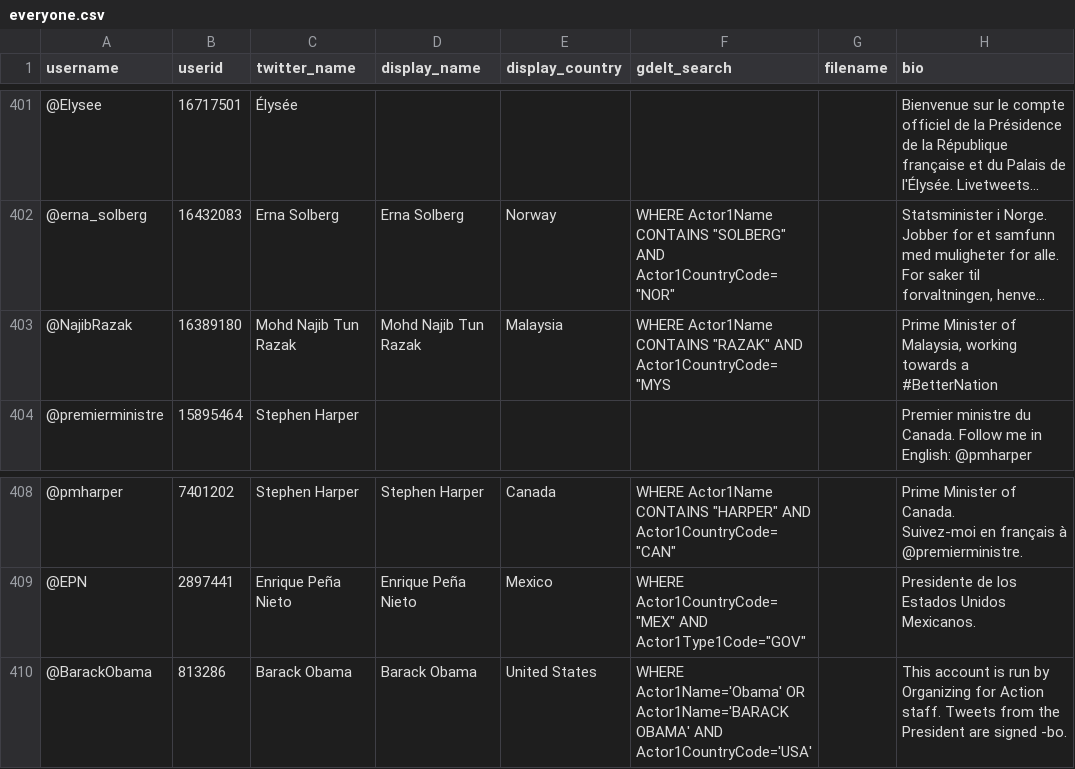
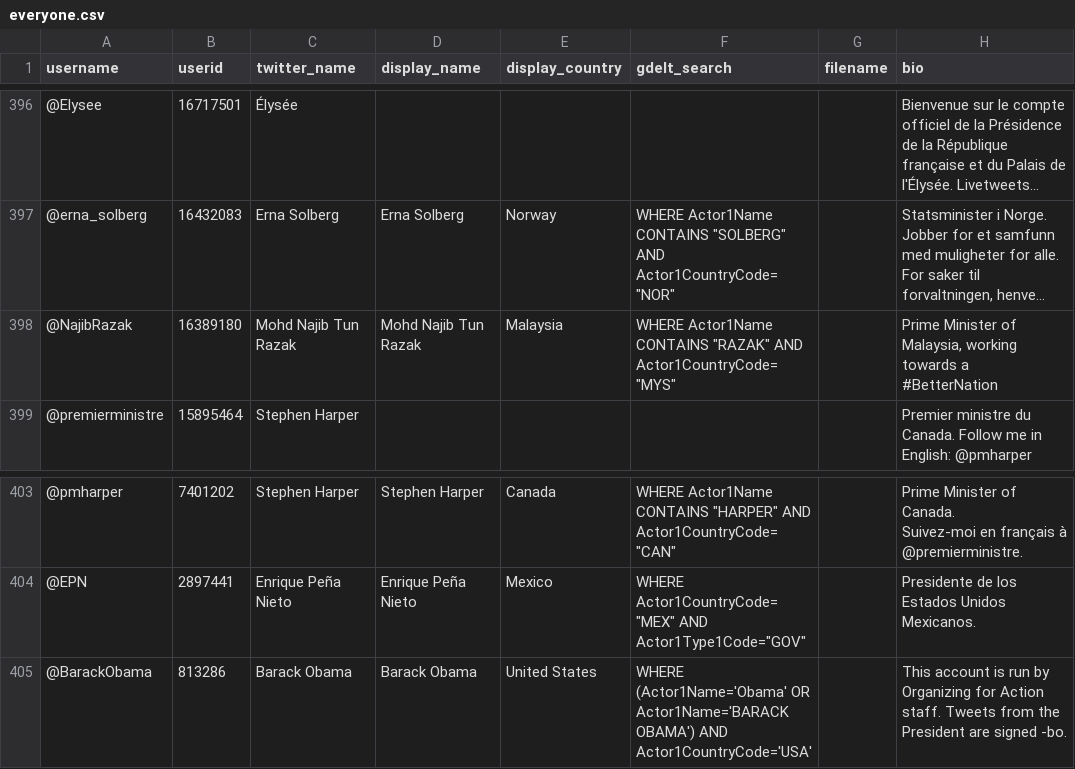
Before and after one commit to bclifton/IPTCES2, a CSV file: everyone.csv, drawn as a sheet; only a part is shown, gaps mark what is left out; long unchanged cells end in …; addresses are those after the commit; the diff covers the shown part only; the diff names each change by its address in the sheet, - before the commit and + after, or states it on an @@ line.

```diff
--- a/everyone.csv
+++ b/everyone.csv
-F398 (gdelt_search): …"RAZAK" AND Actor1CountryCode="MYS
+F398 (gdelt_search): …"RAZAK" AND Actor1CountryCode="MYS"
-F405 (gdelt_search): WHERE Actor1Name='Obama' OR Actor1Name='BARACK OBAMA' AND Actor1CountryCode='USA'
+F405 (gdelt_search): WHERE (Actor1Name='Obama' OR Actor1Name='BARACK OBAMA') AND Actor1CountryCode='USA'
```
Also changed, not shown: 5 removed rows and 40 edited cells elsewhere in this file, 2 other files.
